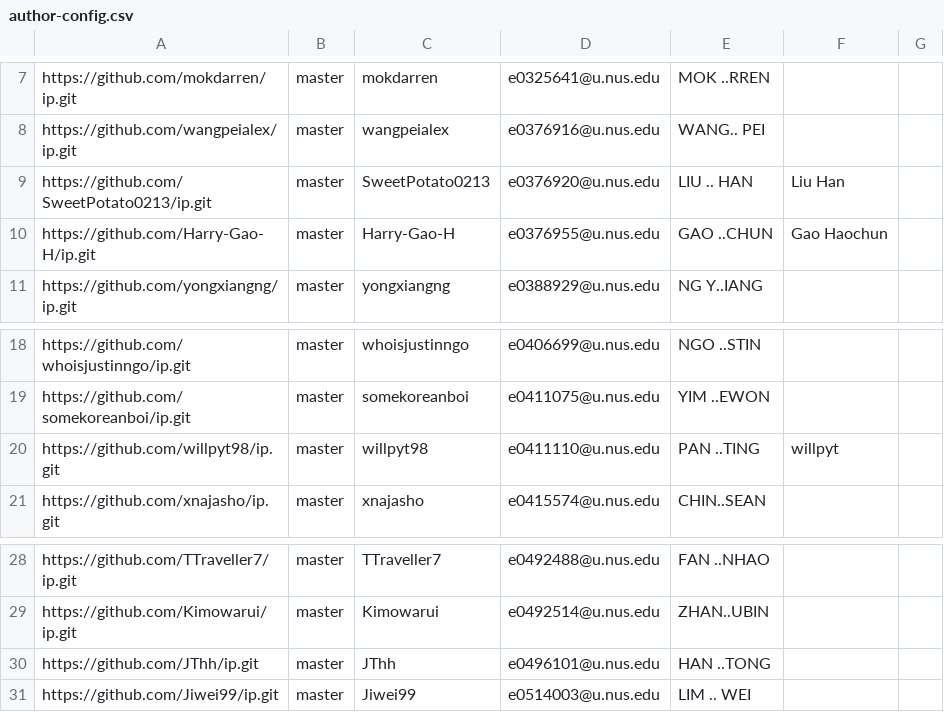
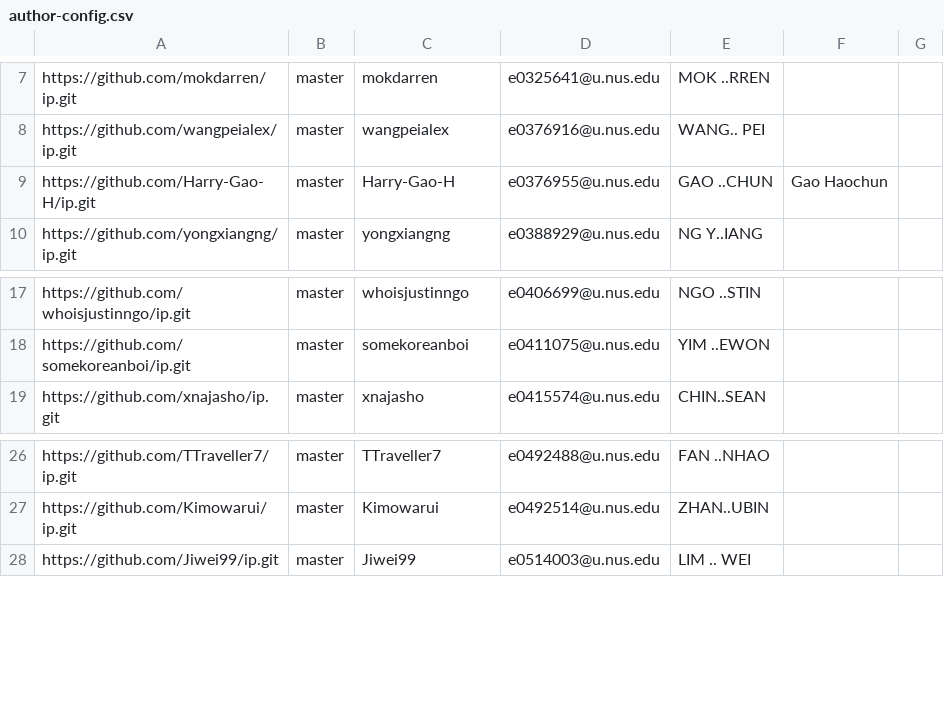
Before and after one commit to nus-cs2103-AY2122S1/ip-dashboard, a CSV file: configs/author-config.csv, drawn as a sheet; only a part is shown, gaps mark what is left out.

Commit message:
Update configs

```diff
--- a/configs/author-config.csv
+++ b/configs/author-config.csv
@@ -8,3 +8,2 @@ https://github.com/mokdarren/ip.git,master,mokdarren,e0325641@u.nus.edu,MOK ..RR
 https://github.com/wangpeialex/ip.git,master,wangpeialex,e0376916@u.nus.edu,WANG.. PEI,,
-https://github.com/SweetPotato0213/ip.git,master,SweetPotato0213,e0376920@u.nus.edu,LIU .. HAN,Liu Han,
 https://github.com/Harry-Gao-H/ip.git,master,Harry-Gao-H,e0376955@u.nus.edu,GAO ..CHUN,Gao Haochun,
@@ -19,3 +18,2 @@ https://github.com/whoisjustinngo/ip.git,master,whoisjustinngo,e0406699@u.nus.ed
 https://github.com/somekoreanboi/ip.git,master,somekoreanboi,e0411075@u.nus.edu,YIM ..EWON,,
-https://github.com/willpyt98/ip.git,master,willpyt98,e0411110@u.nus.edu,PAN ..TING,willpyt,
 https://github.com/xnajasho/ip.git,master,xnajasho,e0415574@u.nus.edu,CHIN..SEAN,,
@@ -29,3 +27,2 @@ https://github.com/TTraveller7/ip.git,master,TTraveller7,e0492488@u.nus.edu,FAN
 https://github.com/Kimowarui/ip.git,master,Kimowarui,e0492514@u.nus.edu,ZHAN..UBIN,,
-https://github.com/JThh/ip.git,master,JThh,e0496101@u.nus.edu,HAN ..TONG,,
 https://github.com/Jiwei99/ip.git,master,Jiwei99,e0514003@u.nus.edu,LIM .. WEI,,
```
Also changed, not shown: configs/repo-config.csv.
